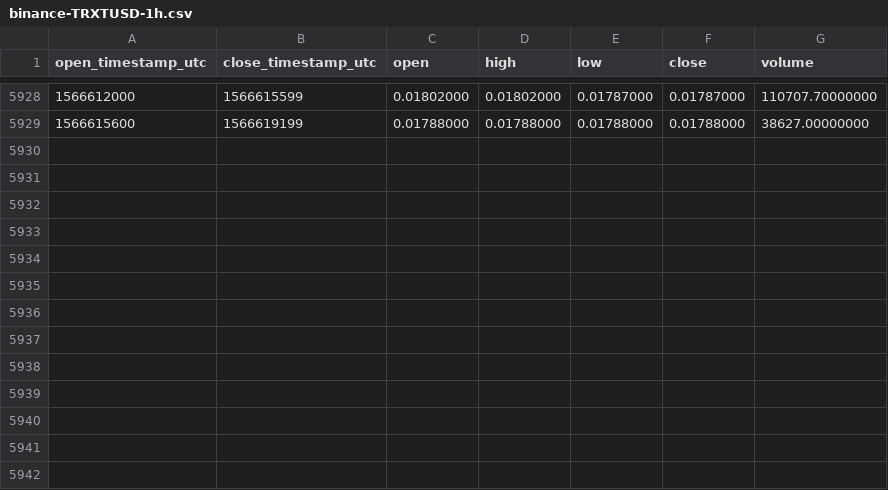
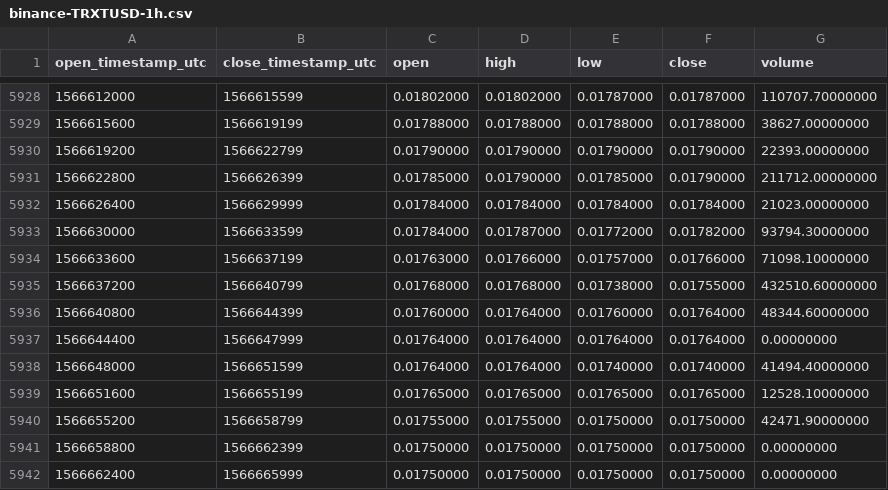
Before and after one commit to cryptobigbro/binance-TRXTUSD, a CSV file: binance-TRXTUSD-1h.csv, drawn as a sheet; only a part is shown, gaps mark what is left out.

Commit message:
Update OHLCV data.

```diff
--- a/binance-TRXTUSD-1h.csv
+++ b/binance-TRXTUSD-1h.csv
@@ -5929 +5929,14 @@ open_timestamp_utc,close_timestamp_utc,open,high,low,close,volume
 1566615600,1566619199,0.01788000,0.01788000,0.01788000,0.01788000,38627.00000000
+1566619200,1566622799,0.01790000,0.01790000,0.01790000,0.01790000,22393.00000000
+1566622800,1566626399,0.01785000,0.01790000,0.01785000,0.01790000,211712.00000000
+1566626400,1566629999,0.01784000,0.01784000,0.01784000,0.01784000,21023.00000000
+1566630000,1566633599,0.01784000,0.01787000,0.01772000,0.01782000,93794.30000000
+1566633600,1566637199,0.01763000,0.01766000,0.01757000,0.01766000,71098.10000000
+1566637200,1566640799,0.01768000,0.01768000,0.01738000,0.01755000,432510.60000000
+1566640800,1566644399,0.01760000,0.01764000,0.01760000,0.01764000,48344.60000000
+1566644400,1566647999,0.01764000,0.01764000,0.01764000,0.01764000,0.00000000
+1566648000,1566651599,0.01764000,0.01764000,0.01740000,0.01740000,41494.40000000
+1566651600,1566655199,0.01765000,0.01765000,0.01765000,0.01765000,12528.10000000
+1566655200,1566658799,0.01755000,0.01755000,0.01750000,0.01750000,42471.90000000
+1566658800,1566662399,0.01750000,0.01750000,0.01750000,0.01750000,0.00000000
+1566662400,1566665999,0.01750000,0.01750000,0.01750000,0.01750000,0.00000000
```
